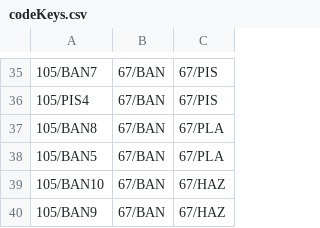
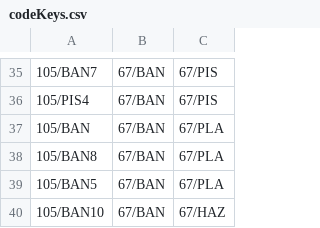
Before and after one commit to IvoSosyn/Proteinaco, a CSV file: ostatni/codeKeys.csv, drawn as a sheet; only a part is shown, gaps mark what is left out; the shorter side is filled out with more unchanged rows; the diff names each change by its address in the sheet, - before the commit and + after, or states it on an @@ line.

```diff
--- a/ostatni/codeKeys.csv
+++ b/ostatni/codeKeys.csv
+row 37: 105/BAN | 67/BAN | 67/PLA
```
Also changed, not shown: 4 other files.
